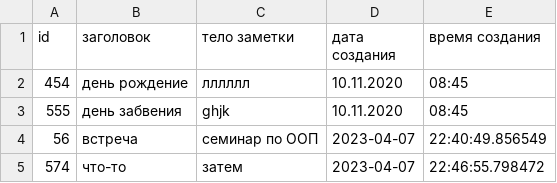
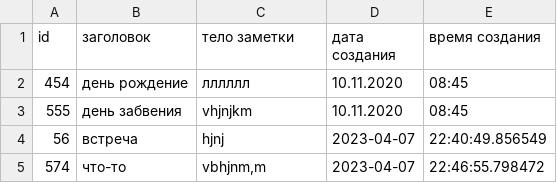
Before and after one commit to ValeriyaNov/IntermediateCertPython, a CSV file: database.csv, drawn as a sheet.

```diff
--- a/database.csv
+++ b/database.csv
@@ -2,4 +2,4 @@ id;заголовок;тело заметки;дата создания;врем
 454;день рождение;лллллл;10.11.2020;08:45
-555;день забвения;ghjk;10.11.2020;08:45
-56;встреча;семинар по ООП;2023-04-07;22:40:49.856549
-574;что-то;затем;2023-04-07;22:46:55.798472
+555;день забвения;vhjnjkm;10.11.2020;08:45
+56;встреча;hjnj;2023-04-07;22:40:49.856549
+574;что-то;vbhjnm,m ;2023-04-07;22:46:55.798472
```
Also changed, not shown: 2 other files.
